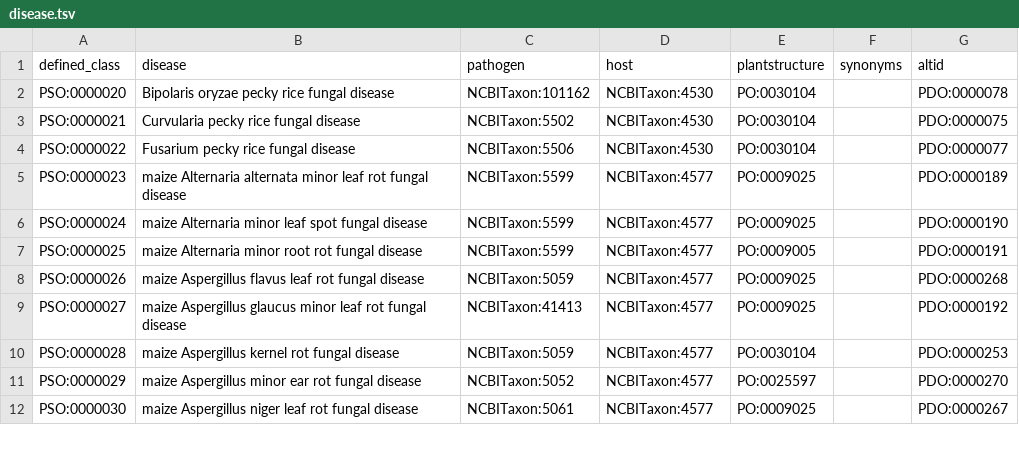
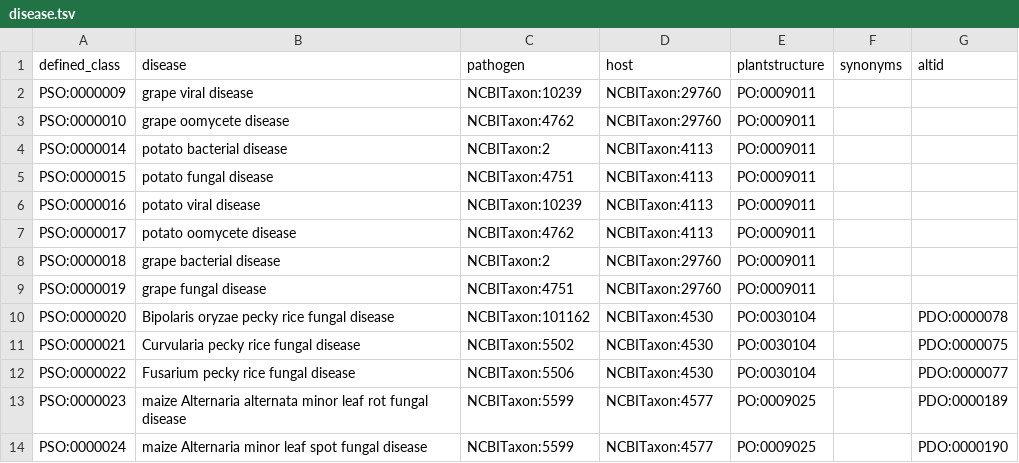
Before and after one commit to Planteome/plant-stress-ontology, a TSV file: src/patterns/data/default/disease.tsv, drawn as a sheet; only a part is shown; the shorter side is filled out with more unchanged rows; the diff names each change by its address in the sheet, - before the commit and + after, or states it on an @@ line.

Commit message:
Adding new disease classes

```diff
--- a/src/patterns/data/default/disease.tsv
+++ b/src/patterns/data/default/disease.tsv
+row 2: PSO:0000009 | grape viral disease | NCBITaxon:10239 | NCBITaxon:29760 | PO:0009011
+row 3: PSO:0000010 | grape oomycete disease | NCBITaxon:4762 | NCBITaxon:29760 | PO:0009011
+row 4: PSO:0000014 | potato bacterial disease | NCBITaxon:2 | NCBITaxon:4113 | PO:0009011
+row 5: PSO:0000015 | potato fungal disease | NCBITaxon:4751 | NCBITaxon:4113 | PO:0009011
+row 6: PSO:0000016 | potato viral disease | NCBITaxon:10239 | NCBITaxon:4113 | PO:0009011
+row 7: PSO:0000017 | potato oomycete disease | NCBITaxon:4762 | NCBITaxon:4113 | PO:0009011
+row 8: PSO:0000018 | grape bacterial disease | NCBITaxon:2 | NCBITaxon:29760 | PO:0009011
+row 9: PSO:0000019 | grape fungal disease | NCBITaxon:4751 | NCBITaxon:29760 | PO:0009011
```
